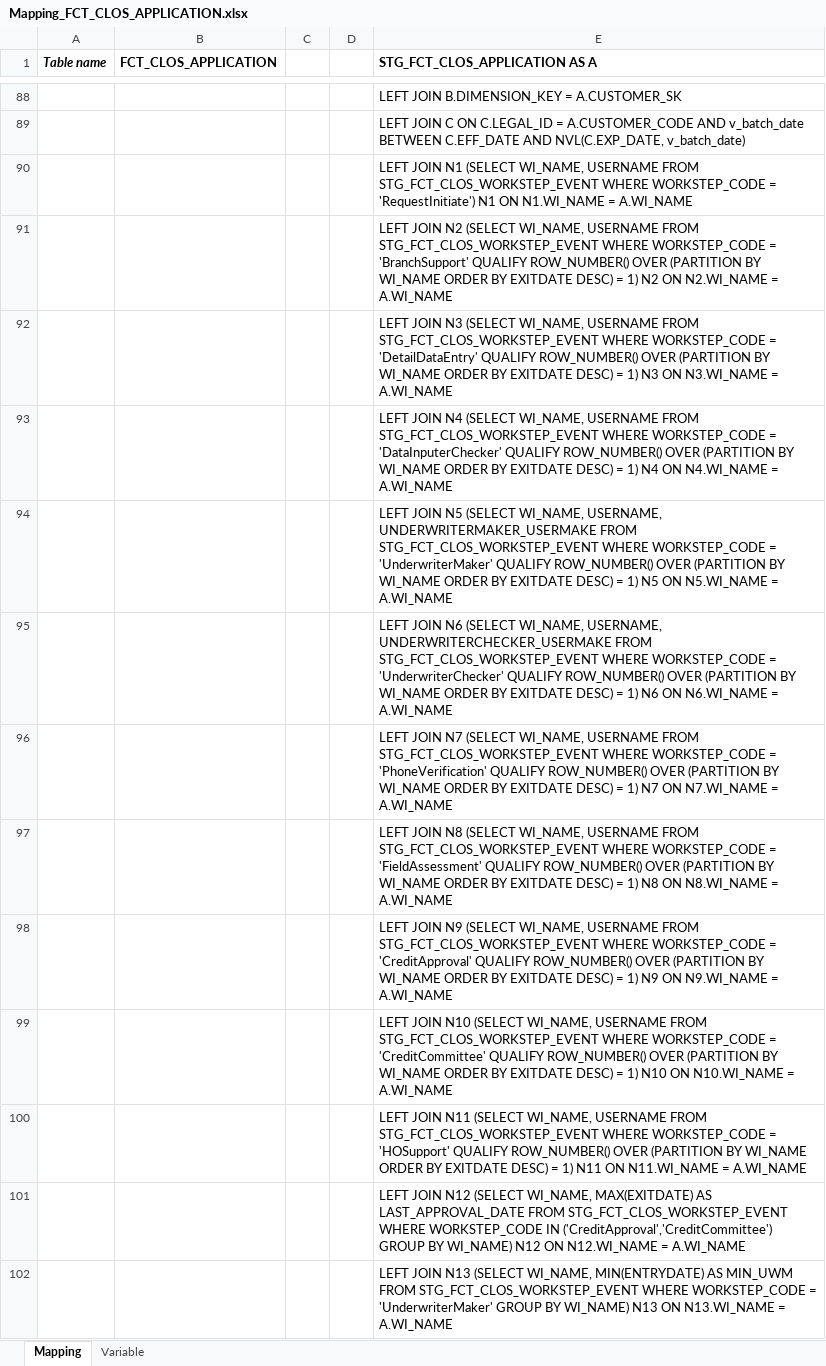
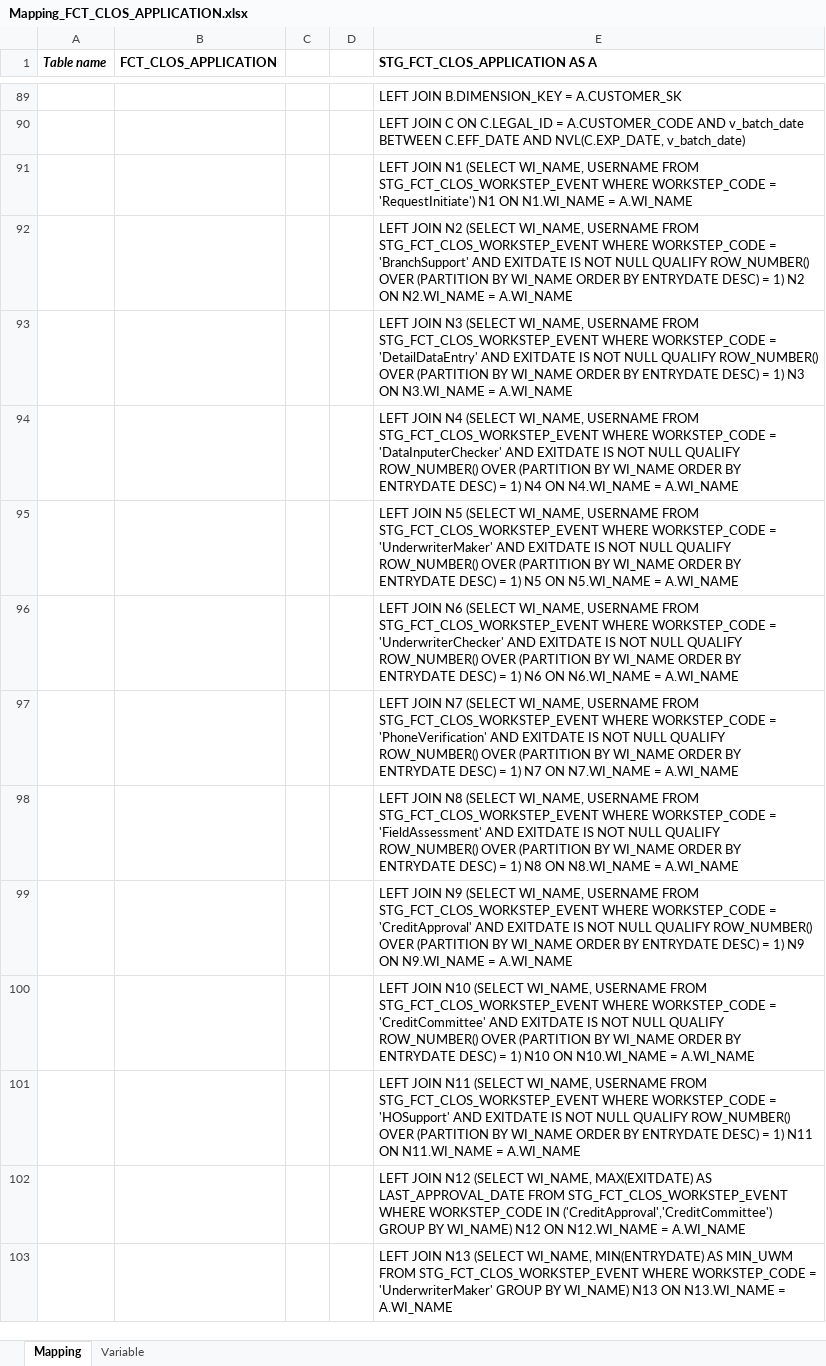
Before and after one commit to chien1198/sb-mapping-gen, an Excel workbook: mapping/PDTD_DTM/Mapping_FCT_CLOS_APPLICATION.xlsx, sheet Mapping, drawn as a sheet; only a part is shown, gaps mark what is left out; values as stored, in another font and other column widths than the file's, no borders; addresses are those after the commit; the diff covers the shown part only; the diff names each change by its address in the sheet, - before the commit and + after, or states it on an @@ line.

```diff
--- a/mapping/PDTD_DTM/Mapping_FCT_CLOS_APPLICATION.xlsx (sheet Mapping)
+++ b/mapping/PDTD_DTM/Mapping_FCT_CLOS_APPLICATION.xlsx (sheet Mapping)
-E92 (STG_FCT_CLOS_APPLICATION AS A): …= 'BranchSupport' QUALIFY ROW_NUMBER() OVER (PARTITION BY WI_NAME ORDER BY EXITDATE DESC) =…
+E92 (STG_FCT_CLOS_APPLICATION AS A): …= 'BranchSupport' AND EXITDATE IS NOT NULL QUALIFY ROW_NUMBER() OVER (PARTITION BY WI_NAME ORDER BY ENTRYDATE DESC) =…
-E93 (STG_FCT_CLOS_APPLICATION AS A): …= 'DetailDataEntry' QUALIFY ROW_NUMBER() OVER (PARTITION BY WI_NAME ORDER BY EXITDATE DESC) =…
+E93 (STG_FCT_CLOS_APPLICATION AS A): …= 'DetailDataEntry' AND EXITDATE IS NOT NULL QUALIFY ROW_NUMBER() OVER (PARTITION BY WI_NAME ORDER BY ENTRYDATE DESC) =…
-E94 (STG_FCT_CLOS_APPLICATION AS A): …= 'DataInputerChecker' QUALIFY ROW_NUMBER() OVER (PARTITION BY WI_NAME ORDER BY EXITDATE DESC) =…
+E94 (STG_FCT_CLOS_APPLICATION AS A): …= 'DataInputerChecker' AND EXITDATE IS NOT NULL QUALIFY ROW_NUMBER() OVER (PARTITION BY WI_NAME ORDER BY ENTRYDATE DESC) =…
-E95 (STG_FCT_CLOS_APPLICATION AS A): …(SELECT WI_NAME, USERNAME, UNDERWRITERMAKER_USERMAKE FROM STG_FCT_CLOS_WORKSTEP_EVENT WHERE WORKSTEP_CODE = 'UnderwriterMaker' QUALIFY ROW_NUMBER() OVER (PARTITION BY WI_NAME ORDER BY EXITDATE DESC) =…
+E95 (STG_FCT_CLOS_APPLICATION AS A): …(SELECT WI_NAME, USERNAME FROM STG_FCT_CLOS_WORKSTEP_EVENT WHERE WORKSTEP_CODE = 'UnderwriterMaker' AND EXITDATE IS NOT NULL QUALIFY ROW_NUMBER() OVER (PARTITION BY WI_NAME ORDER BY ENTRYDATE DESC) =…
-E96 (STG_FCT_CLOS_APPLICATION AS A): …(SELECT WI_NAME, USERNAME, UNDERWRITERCHECKER_USERMAKE FROM STG_FCT_CLOS_WORKSTEP_EVENT WHERE WORKSTEP_CODE = 'UnderwriterChecker' QUALIFY ROW_NUMBER() OVER (PARTITION BY WI_NAME ORDER BY EXITDATE DESC) =…
+E96 (STG_FCT_CLOS_APPLICATION AS A): …(SELECT WI_NAME, USERNAME FROM STG_FCT_CLOS_WORKSTEP_EVENT WHERE WORKSTEP_CODE = 'UnderwriterChecker' AND EXITDATE IS NOT NULL QUALIFY ROW_NUMBER() OVER (PARTITION BY WI_NAME ORDER BY ENTRYDATE DESC) =…
-E97 (STG_FCT_CLOS_APPLICATION AS A): …= 'PhoneVerification' QUALIFY ROW_NUMBER() OVER (PARTITION BY WI_NAME ORDER BY EXITDATE DESC) =…
+E97 (STG_FCT_CLOS_APPLICATION AS A): …= 'PhoneVerification' AND EXITDATE IS NOT NULL QUALIFY ROW_NUMBER() OVER (PARTITION BY WI_NAME ORDER BY ENTRYDATE DESC) =…
-E98 (STG_FCT_CLOS_APPLICATION AS A): …= 'FieldAssessment' QUALIFY ROW_NUMBER() OVER (PARTITION BY WI_NAME ORDER BY EXITDATE DESC) =…
+E98 (STG_FCT_CLOS_APPLICATION AS A): …= 'FieldAssessment' AND EXITDATE IS NOT NULL QUALIFY ROW_NUMBER() OVER (PARTITION BY WI_NAME ORDER BY ENTRYDATE DESC) =…
-E99 (STG_FCT_CLOS_APPLICATION AS A): …= 'CreditApproval' QUALIFY ROW_NUMBER() OVER (PARTITION BY WI_NAME ORDER BY EXITDATE DESC) =…
+E99 (STG_FCT_CLOS_APPLICATION AS A): …= 'CreditApproval' AND EXITDATE IS NOT NULL QUALIFY ROW_NUMBER() OVER (PARTITION BY WI_NAME ORDER BY ENTRYDATE DESC) =…
-E100 (STG_FCT_CLOS_APPLICATION AS A): …= 'CreditCommittee' QUALIFY ROW_NUMBER() OVER (PARTITION BY WI_NAME ORDER BY EXITDATE DESC) =…
+E100 (STG_FCT_CLOS_APPLICATION AS A): …= 'CreditCommittee' AND EXITDATE IS NOT NULL QUALIFY ROW_NUMBER() OVER (PARTITION BY WI_NAME ORDER BY ENTRYDATE DESC) =…
-E101 (STG_FCT_CLOS_APPLICATION AS A): …= 'HOSupport' QUALIFY ROW_NUMBER() OVER (PARTITION BY WI_NAME ORDER BY EXITDATE DESC) =…
+E101 (STG_FCT_CLOS_APPLICATION AS A): …= 'HOSupport' AND EXITDATE IS NOT NULL QUALIFY ROW_NUMBER() OVER (PARTITION BY WI_NAME ORDER BY ENTRYDATE DESC) =…
```
Also changed, not shown: 3 added rows, 1 removed row, 1 hidden or unhidden row and 31 edited cells elsewhere in this sheet, hidden cells, mapping/PDTD_DTM/Mapping_FCT_RLOS_APPLICATION.xlsx, 10 other files.
